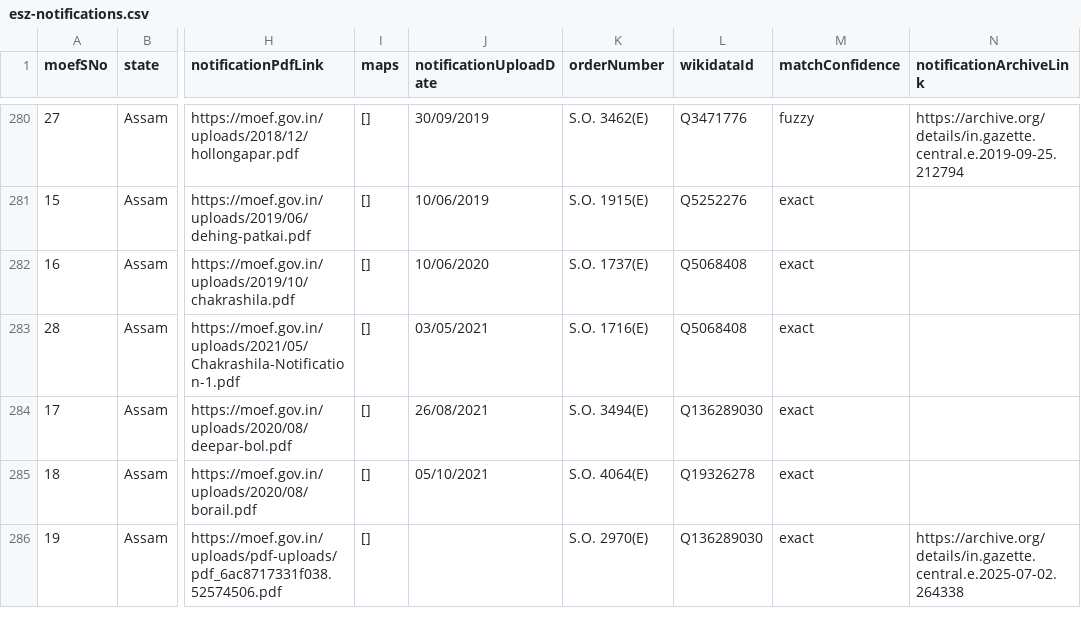
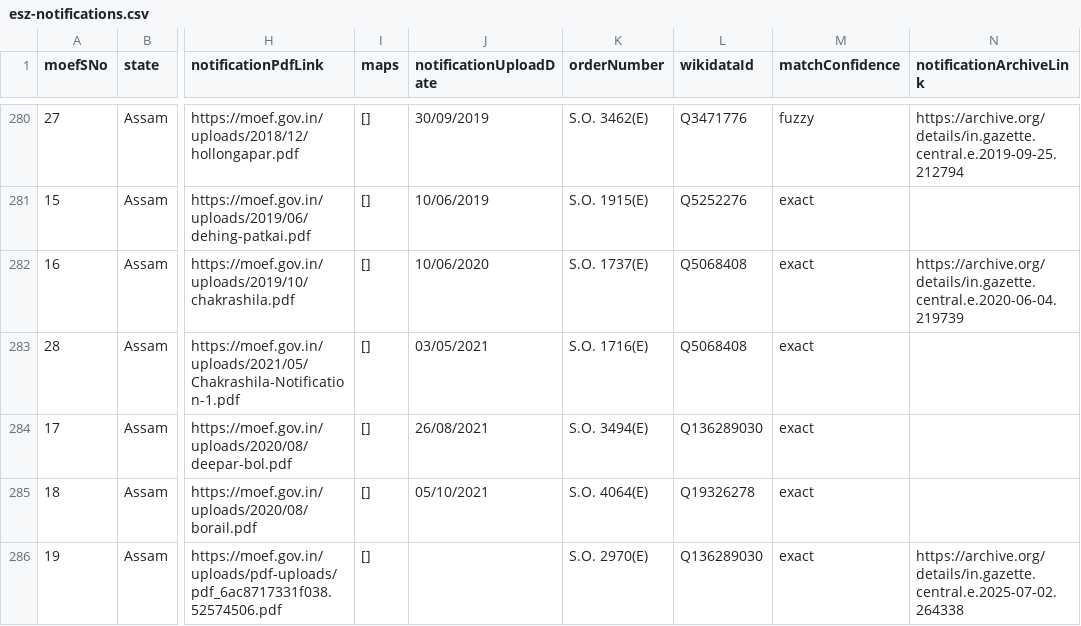
Before and after one commit to publicmap/india-esz-dashboard, a CSV file: data/moef/esz-notifications.csv, drawn as a sheet; only a part is shown, gaps mark what is left out; the diff covers the shown part only; the diff names each change by its address in the sheet, - before the commit and + after, or states it on an @@ line.

```diff
--- a/data/moef/esz-notifications.csv
+++ b/data/moef/esz-notifications.csv
-N282 (notificationArchiveLink): (empty)
+N282 (notificationArchiveLink): https://archive.org/details/in.gazette.central.e.2020-06-04.219739
```
Also changed, not shown: 58 edited cells elsewhere in this file, 3 other files.
